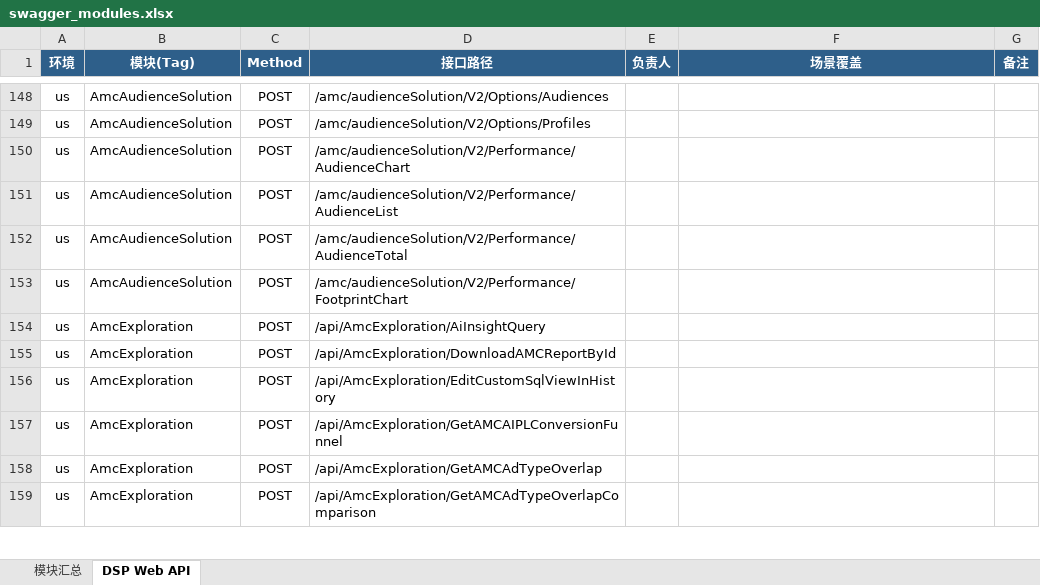
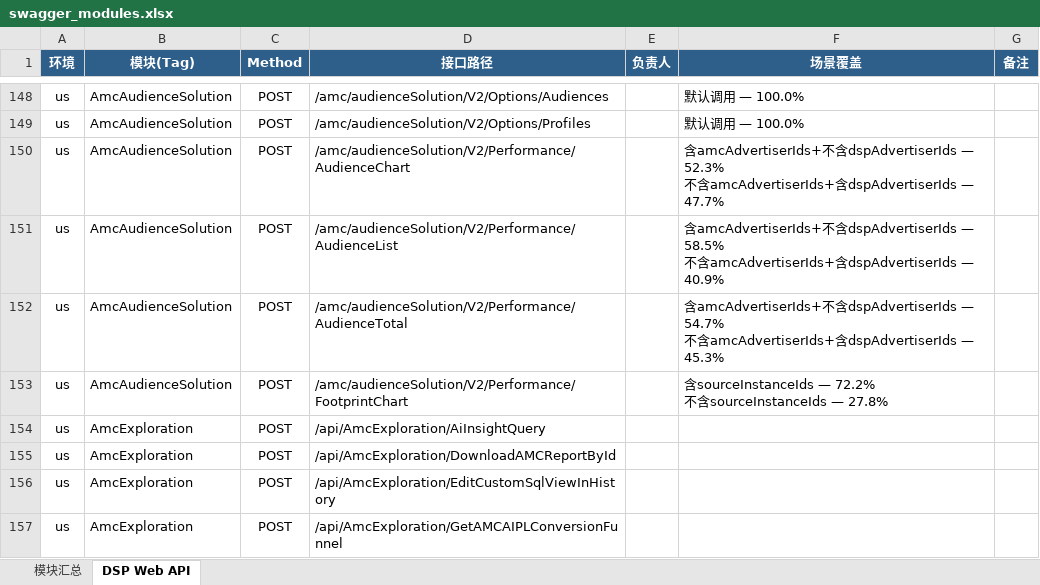
Before and after one commit to guguangjie-pacvue/ai_api, an Excel workbook: single-api/dspapi/swagger_modules.xlsx, sheet DSP Web API, drawn as a sheet; only a part is shown, gaps mark what is left out; the shorter side is filled out with more unchanged rows; values as stored, in another font and other column widths than the file's, no borders; ↵ is a line break in a cell; the diff covers the shown part only; the diff names each change by its address in the sheet, - before the commit and + after, or states it on an @@ line.

```diff
--- a/single-api/dspapi/swagger_modules.xlsx (sheet DSP Web API)
+++ b/single-api/dspapi/swagger_modules.xlsx (sheet DSP Web API)
-F148:F149 (场景覆盖): (empty)
+F148:F149 (场景覆盖): 默认调用 — 100.0%
-F150 (场景覆盖): (empty)
+F150 (场景覆盖): 含amcAdvertiserIds+不含dspAdvertiserIds — 52.3% ↵ 不含amcAdvertiserIds+含dspAdvertiserIds — 47.7%
-F151 (场景覆盖): (empty)
+F151 (场景覆盖): 含amcAdvertiserIds+不含dspAdvertiserIds — 58.5% ↵ 不含amcAdvertiserIds+含dspAdvertiserIds — 40.9%
-F152 (场景覆盖): (empty)
+F152 (场景覆盖): 含amcAdvertiserIds+不含dspAdvertiserIds — 54.7% ↵ 不含amcAdvertiserIds+含dspAdvertiserIds — 45.3%
-F153 (场景覆盖): (empty)
+F153 (场景覆盖): 含sourceInstanceIds — 72.2% ↵ 不含sourceInstanceIds — 27.8%
```
Also changed, not shown: 31 edited cells elsewhere in this sheet, sheet 模块汇总, 2 other files.
